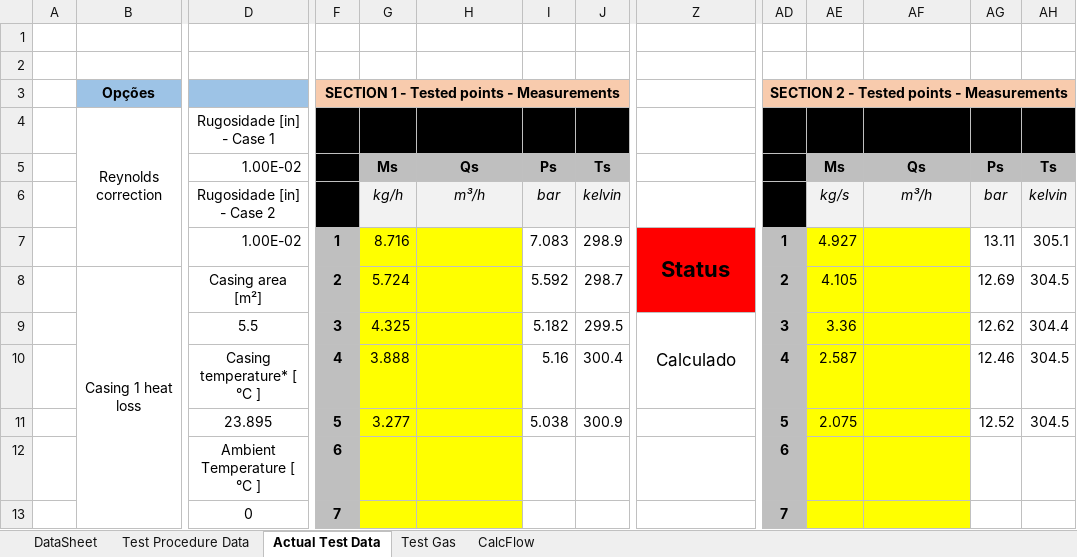
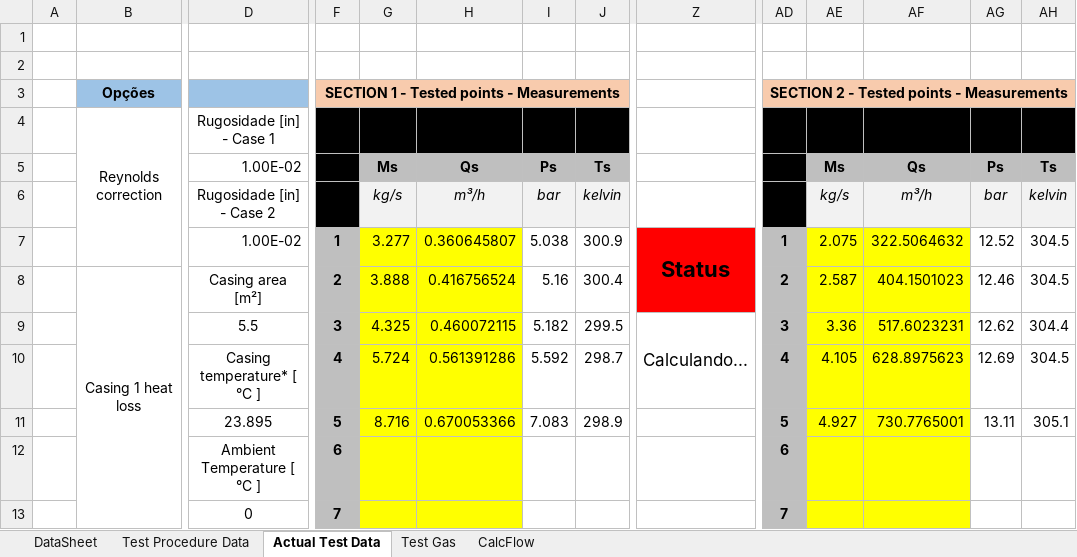
Before and after one commit to petrobras/ccp, an Excel workbook: scripts/Performance-Test/Beta_2section_back_to_back_export.xlsm, sheet Actual Test Data, drawn as a sheet; only a part is shown, gaps mark what is left out; values as stored, in another font and other column widths than the file's, no borders; charts and pictures and conditional formats not drawn; removed rows and columns are numbered as before the commit, all else as after; rows hold the shown columns only; the diff names each change by its address in the sheet, - before the commit and + after, or states it on an @@ line.

```diff
--- a/scripts/Performance-Test/Beta_2section_back_to_back_export.xlsm (sheet Actual Test Data)
+++ b/scripts/Performance-Test/Beta_2section_back_to_back_export.xlsm (sheet Actual Test Data)
-G6: kg/h
+G6: kg/s
-row 7:  |  | 1.00E-02 | 1 | 8.716 |  | 7.083 | 298.9 | Status | 1 | 4.927 |  | 13.11 | 305.1
-row 8:  | Casing 1 heat loss | Casing area [m²] | 2 | 5.724 |  | 5.592 | 298.7 |  | 2 | 4.105 |  | 12.69 | 304.5
+row 7:  |  | 1.00E-02 | 1 | 3.277 | 0.360645807 | 5.038 | 300.9 | Status | 1 | 2.075 | 322.5064632 | 12.52 | 304.5
+row 8:  | Casing 1 heat loss | Casing area [m²] | 2 | 3.888 | 0.416756524 | 5.16 | 300.4 |  | 2 | 2.587 | 404.1501023 | 12.46 | 304.5
-H9: (empty)
+H9: 0.460072115
-Z9: Calculado
+Z9: Calculando...
-AF9: (empty)
+AF9: 517.6023231
-row 10:  |  | Casing temperature* [ °C ] | 4 | 3.888 |  | 5.16 | 300.4 |  | 4 | 2.587 |  | 12.46 | 304.5
-row 11:  |  | 23.895 | 5 | 3.277 |  | 5.038 | 300.9 |  | 5 | 2.075 |  | 12.52 | 304.5
+row 10:  |  | Casing temperature* [ °C ] | 4 | 5.724 | 0.561391286 | 5.592 | 298.7 |  | 4 | 4.105 | 628.8975623 | 12.69 | 304.5
+row 11:  |  | 23.895 | 5 | 8.716 | 0.670053366 | 7.083 | 298.9 |  | 5 | 4.927 | 730.7765001 | 13.11 | 305.1
```
Also changed, not shown: sheet DataSheet, charts or pictures, 2 other files.
